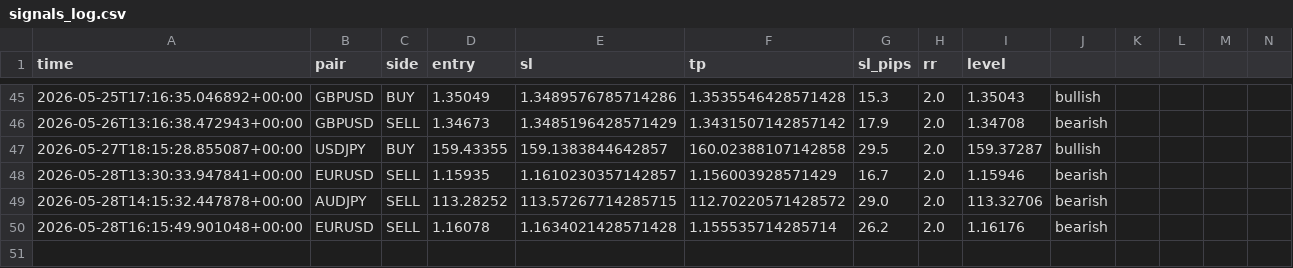
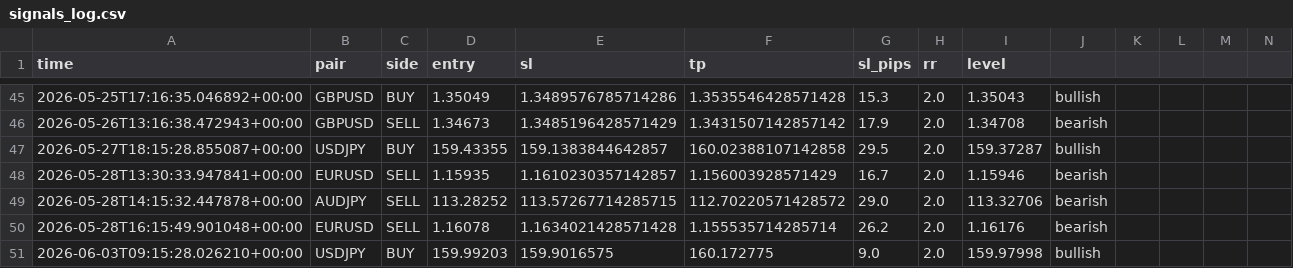
Before and after one commit to iyajivictor/Edge-signals, a CSV file: state/signals_log.csv, drawn as a sheet; only a part is shown, gaps mark what is left out; rows hold the shown columns only; the diff names each change by its address in the sheet, - before the commit and + after, or states it on an @@ line.

Commit message:
Update state

```diff
--- a/state/signals_log.csv
+++ b/state/signals_log.csv
+row 51: 2026-06-03T09:15:28.026210+00:00 | USDJPY | BUY | 159.99203 | 159.9016575 | 160.172775 | 9.0 | 2.0 | 159.97998 | bullish
```
Also changed, not shown: 2 other files.
